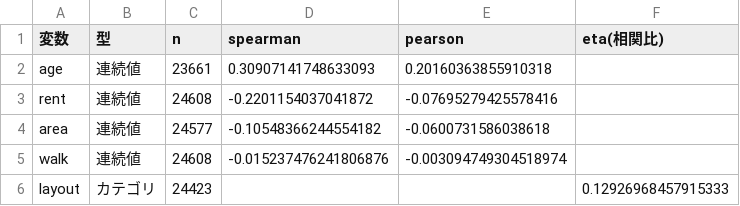
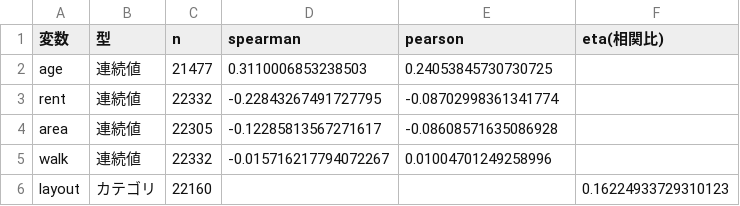
Before and after one commit to Limited-Chan/3semi, a CSV file: Yamamoto/tables/02_single_variable_strength.csv, drawn as a sheet.

```diff
--- a/Yamamoto/tables/02_single_variable_strength.csv
+++ b/Yamamoto/tables/02_single_variable_strength.csv
@@ -1,6 +1,6 @@
 変数,型,n,spearman,pearson,eta(相関比)
-age,連続値,23661,0.30907141748633093,0.20160363855910318,
-rent,連続値,24608,-0.2201154037041872,-0.07695279425578416,
-area,連続値,24577,-0.10548366244554182,-0.0600731586038618,
-walk,連続値,24608,-0.015237476241806876,-0.003094749304518974,
-layout,カテゴリ,24423,,,0.12926968457915333
+age,連続値,21477,0.3110006853238503,0.24053845730730725,
+rent,連続値,22332,-0.22843267491727795,-0.08702998361341774,
+area,連続値,22305,-0.12285813567271617,-0.08608571635086928,
+walk,連続値,22332,-0.015716217794072267,0.01004701249258996,
+layout,カテゴリ,22160,,,0.16224933729310123
```
Also changed, not shown: Yamamoto/tables/01_column_overview.csv, Yamamoto/tables/03_pair_explanatory_power.csv, 7 other files.
